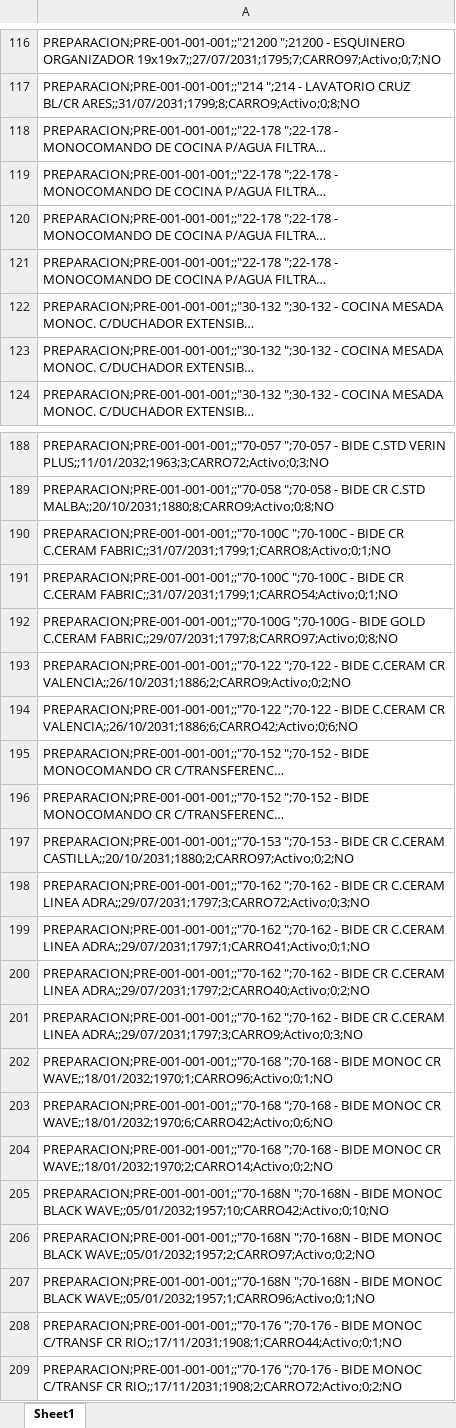
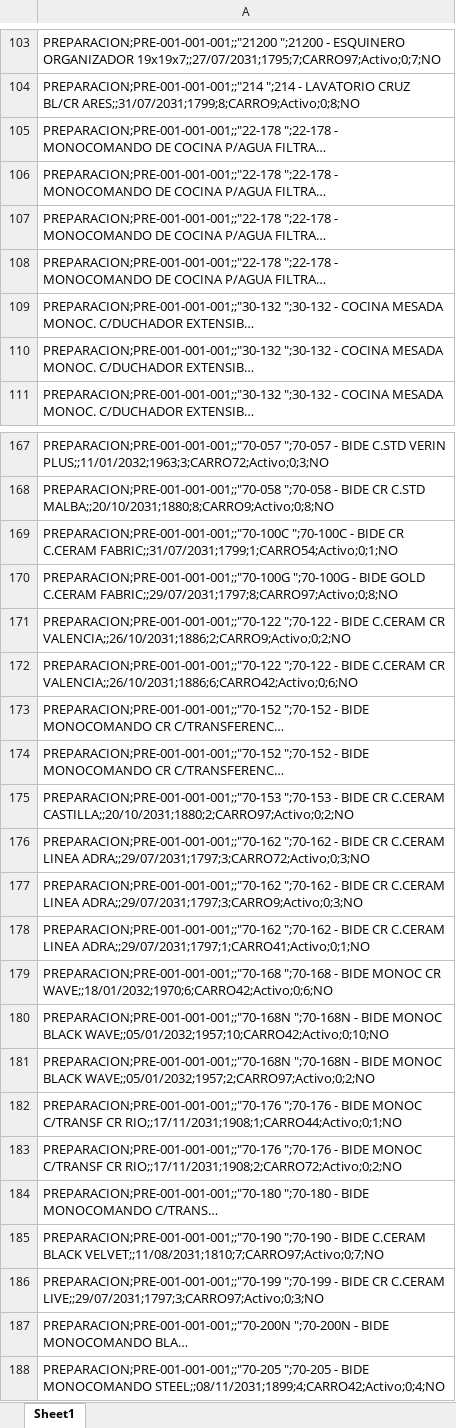
Before and after one commit to IvanGoyena/Logistica-Peirano, an Excel workbook: Data_WMS/Stock Preparacion.xlsx, sheet Sheet1, drawn as a sheet; only a part is shown, gaps mark what is left out; the shorter side is filled out with more unchanged rows; long unchanged cells end in …; values as stored, in another font and other column widths than the file's, no borders; removed rows and columns are numbered as before the commit, all else as after; the diff covers the shown part only; the diff names each change by its address in the sheet, - before the commit and + after, or states it on an @@ line.

Commit message:
Actualización automática WMS - Stock Preparacion - 27/08/2026 10:51:18

```diff
--- a/Data_WMS/Stock Preparacion.xlsx (sheet Sheet1)
+++ b/Data_WMS/Stock Preparacion.xlsx (sheet Sheet1)
-row 121: PREPARACION;PRE-001-001-001;;"22-178 ";2…
+row 105: PREPARACION;PRE-001-001-001;;"22-178 ";2…
-row 123: PREPARACION;PRE-001-001-001;;"30-132 ";3…
+row 109: PREPARACION;PRE-001-001-001;;"30-132 ";3…
-row 190: PREPARACION;PRE-001-001-001;;"70-100C ";70-100C - BIDE CR C.CERAM FABRIC;;31/07/2031;1799;1;CARRO8;Activo;0;1;NO
-row 196: PREPARACION;PRE-001-001-001;;"70-152 ";7…
+row 173: PREPARACION;PRE-001-001-001;;"70-152 ";7…
-row 201: PREPARACION;PRE-001-001-001;;"70-162 ";7…
+row 177: PREPARACION;PRE-001-001-001;;"70-162 ";7…
-row 200: PREPARACION;PRE-001-001-001;;"70-162 ";70-162 - BIDE CR C.CERAM LINEA ADRA;;29/07/2031;1797;2;CARRO40;Activo;0;2;NO
-row 202: PREPARACION;PRE-001-001-001;;"70-168 ";70-168 - BIDE MONOC CR WAVE;;18/01/2032;1970;1;CARRO96;Activo;0;1;NO
-row 204: PREPARACION;PRE-001-001-001;;"70-168 ";70-168 - BIDE MONOC CR WAVE;;18/01/2032;1970;2;CARRO14;Activo;0;2;NO
-row 207: PREPARACION;PRE-001-001-001;;"70-168N ";70-168N - BIDE MONOC BLACK WAVE;;05/01/2032;1957;1;CARRO96;Activo;0;1;NO
```
Also changed, not shown: 30 removed rows, 20 moved rows and 2 edited cells elsewhere in this sheet.
